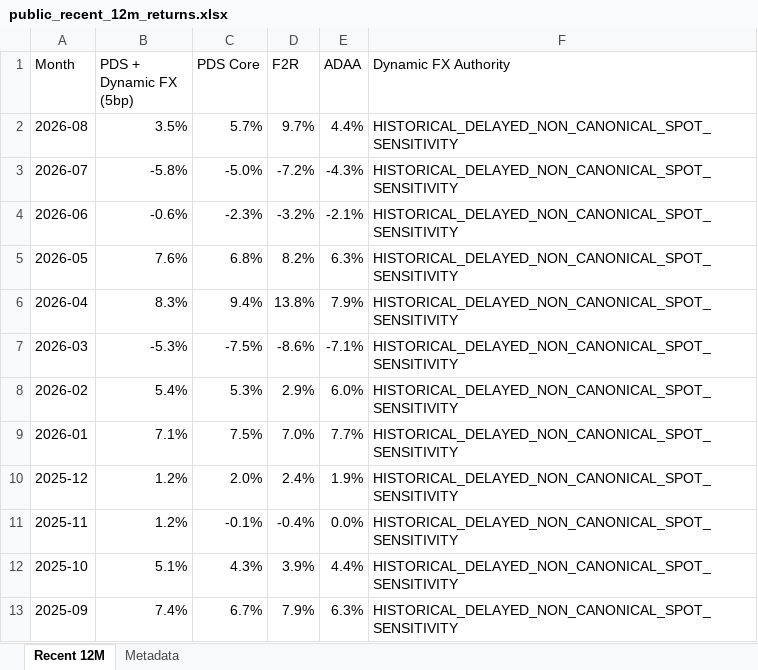
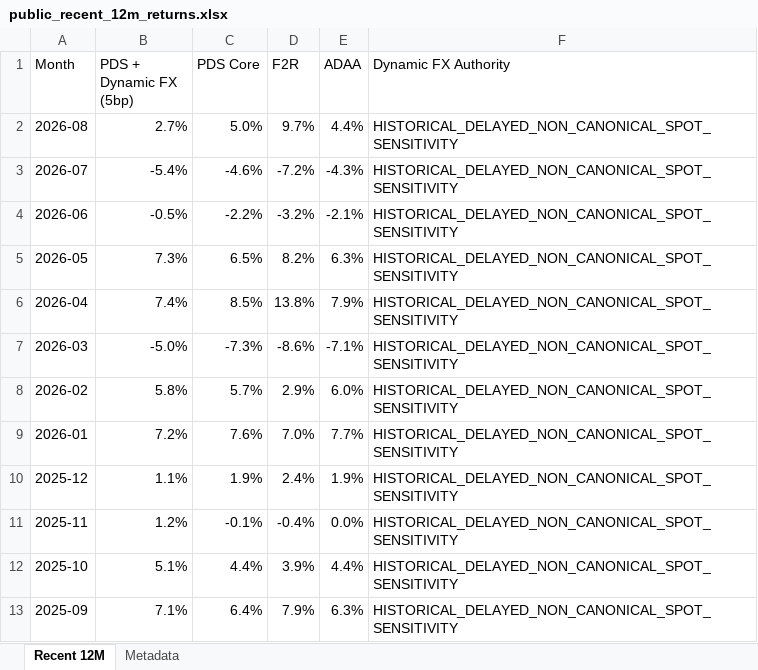
Before and after one commit to slackquant80/slackquant-research, an Excel workbook: public/data/systems/pds/public_recent_12m_returns.xlsx, sheet Recent 12M, drawn as a sheet; values as stored, in another font and other column widths than the file's, no borders; the diff names each change by its address in the sheet, - before the commit and + after, or states it on an @@ line.

Commit message:
Update PDS public dashboard/state: signal 2026-07, holding through 2026-08

```diff
--- a/public/data/systems/pds/public_recent_12m_returns.xlsx (sheet Recent 12M)
+++ b/public/data/systems/pds/public_recent_12m_returns.xlsx (sheet Recent 12M)
-B2 (PDS + Dynamic FX (5bp)): 3.5%
+B2 (PDS + Dynamic FX (5bp)): 2.7%
-C2 (PDS Core): 5.7%
+C2 (PDS Core): 5.0%
-B3 (PDS + Dynamic FX (5bp)): -5.8%
+B3 (PDS + Dynamic FX (5bp)): -5.4%
-C3 (PDS Core): -5.0%
+C3 (PDS Core): -4.6%
-B4 (PDS + Dynamic FX (5bp)): -0.6%
+B4 (PDS + Dynamic FX (5bp)): -0.5%
-C4 (PDS Core): -2.3%
+C4 (PDS Core): -2.2%
-B5 (PDS + Dynamic FX (5bp)): 7.6%
+B5 (PDS + Dynamic FX (5bp)): 7.3%
-C5 (PDS Core): 6.8%
+C5 (PDS Core): 6.5%
-B6 (PDS + Dynamic FX (5bp)): 8.3%
+B6 (PDS + Dynamic FX (5bp)): 7.4%
-C6 (PDS Core): 9.4%
+C6 (PDS Core): 8.5%
-B7 (PDS + Dynamic FX (5bp)): -5.3%
+B7 (PDS + Dynamic FX (5bp)): -5.0%
-C7 (PDS Core): -7.5%
+C7 (PDS Core): -7.3%
-B8 (PDS + Dynamic FX (5bp)): 5.4%
+B8 (PDS + Dynamic FX (5bp)): 5.8%
-C8 (PDS Core): 5.3%
+C8 (PDS Core): 5.7%
-B9 (PDS + Dynamic FX (5bp)): 7.1%
+B9 (PDS + Dynamic FX (5bp)): 7.2%
-C9 (PDS Core): 7.5%
+C9 (PDS Core): 7.6%
-B10 (PDS + Dynamic FX (5bp)): 1.2%
+B10 (PDS + Dynamic FX (5bp)): 1.1%
-C10 (PDS Core): 2.0%
+C10 (PDS Core): 1.9%
-C12 (PDS Core): 4.3%
+C12 (PDS Core): 4.4%
-B13 (PDS + Dynamic FX (5bp)): 7.4%
+B13 (PDS + Dynamic FX (5bp)): 7.1%
-C13 (PDS Core): 6.7%
+C13 (PDS Core): 6.4%
```
Also changed, not shown: sheet Metadata, 20 other files.
